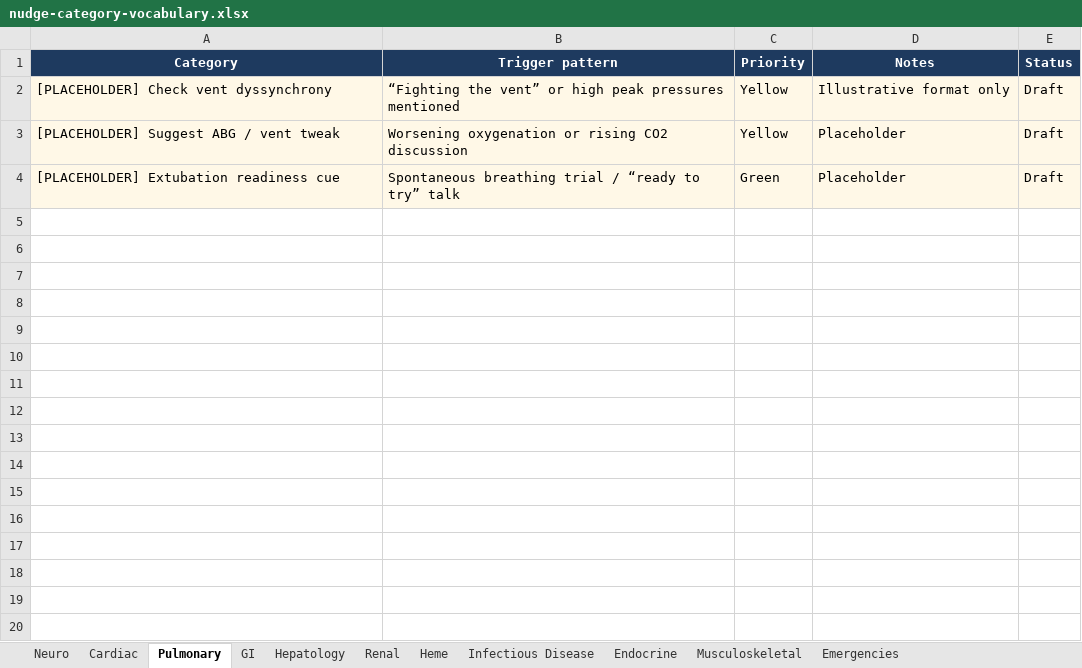
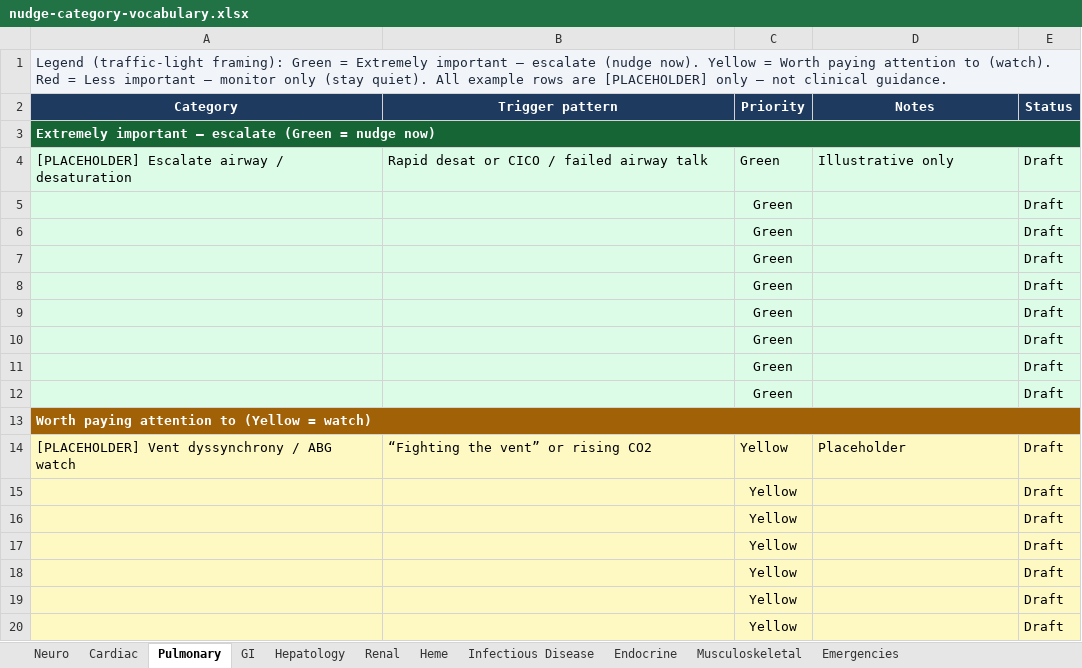
Before and after one commit to senrealinvestment/cognitive-companion, an Excel workbook: docs/architecture/nudge-category-vocabulary.xlsx, sheet Pulmonary, drawn as a sheet; only a part is shown; values as stored, in another font and other column widths than the file's, no borders; removed rows and columns are numbered as before the commit, all else as after; the diff covers the shown part only; the diff names each change by its address in the sheet, - before the commit and + after, or states it on an @@ line.

Commit message:
docs: group nudge vocabulary by Green/Yellow/Red priority tiers
Each sheet: legend, then sections for escalate (Green), watch (Yellow),
stay quiet (Red), with one placeholder example and blank rows per tier.

```diff
--- a/docs/architecture/nudge-category-vocabulary.xlsx (sheet Pulmonary)
+++ b/docs/architecture/nudge-category-vocabulary.xlsx (sheet Pulmonary)
+row 1: Legend (traffic-light framing): Green = Extremely important — escalate (nudge now). Yellow = Worth paying attention to (watch). Red = Less important — monitor only (stay quiet). All example rows are [PLACEHOLDER] only — not clinical guidance.
-row 2: [PLACEHOLDER] Check vent dyssynchrony | “Fighting the vent” or high peak pressures mentioned | Yellow | Illustrative format only | Draft
+row 3: Extremely important — escalate (Green = nudge now)
+row 4: [PLACEHOLDER] Escalate airway / desaturation | Rapid desat or CICO / failed airway talk | Green | Illustrative only | Draft
+row 5:  |  | Green |  | Draft
+row 6:  |  | Green |  | Draft
+row 7:  |  | Green |  | Draft
+row 8:  |  | Green |  | Draft
+row 9:  |  | Green |  | Draft
+row 10:  |  | Green |  | Draft
+row 11:  |  | Green |  | Draft
+row 12:  |  | Green |  | Draft
+row 13: Worth paying attention to (Yellow = watch)
-A14 (Category): [PLACEHOLDER] Suggest ABG / vent tweak
+A14 (Category): [PLACEHOLDER] Vent dyssynchrony / ABG watch
-A14:E14 fill: #FFF8E7
+A14:E14 fill: #FEF9C3
-B14 (Trigger pattern): Worsening oxygenation or rising CO2 discussion
+B14 (Trigger pattern): “Fighting the vent” or rising CO2
-row 4: [PLACEHOLDER] Extubation readiness cue | Spontaneous breathing trial / “ready to try” talk | Green | Placeholder | Draft
+row 15:  |  | Yellow |  | Draft
+row 16:  |  | Yellow |  | Draft
+row 17:  |  | Yellow |  | Draft
+row 18:  |  | Yellow |  | Draft
+row 19:  |  | Yellow |  | Draft
+row 20:  |  | Yellow |  | Draft
```
Also changed, not shown: 12 added rows elsewhere in this sheet, sheet Emergencies, sheet Hepatology, sheet Heme, sheet Renal, sheet Cardiac, sheet Neuro, 4 more sheets.
